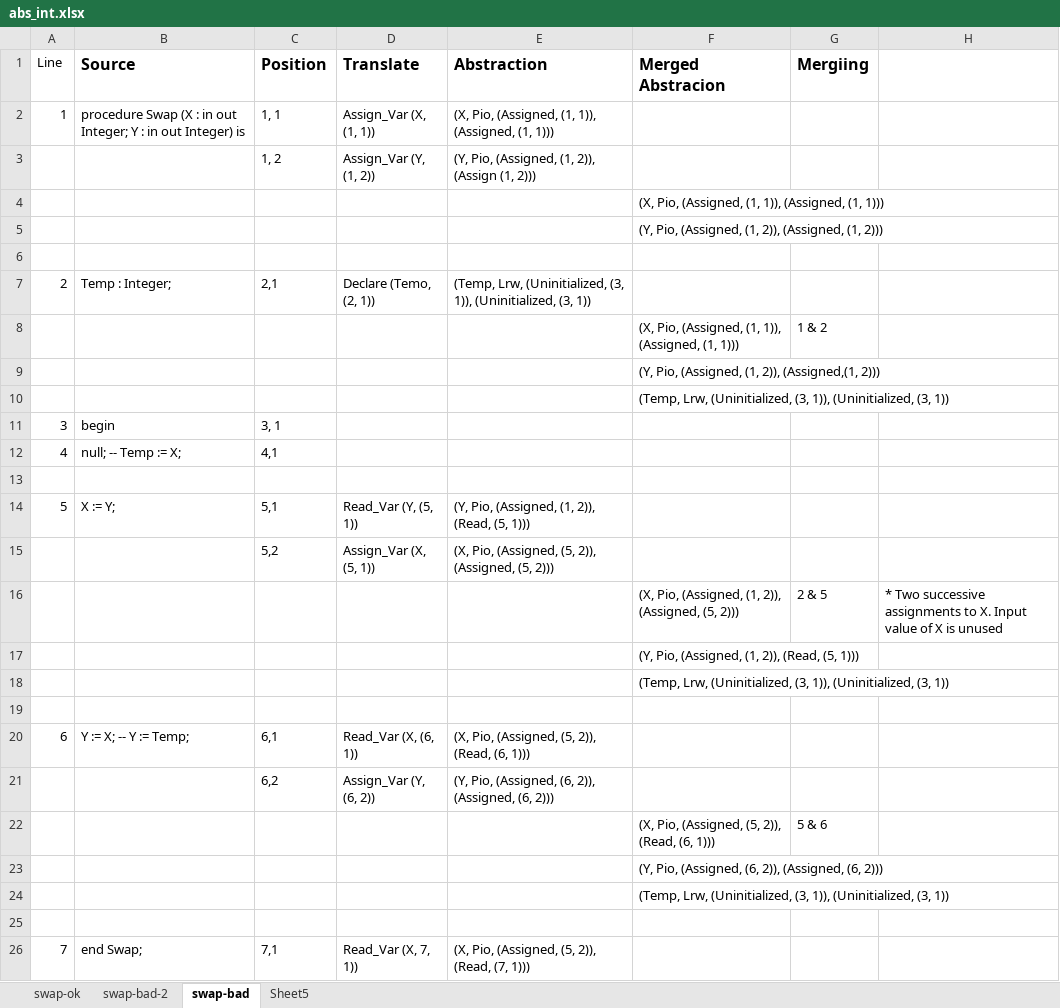
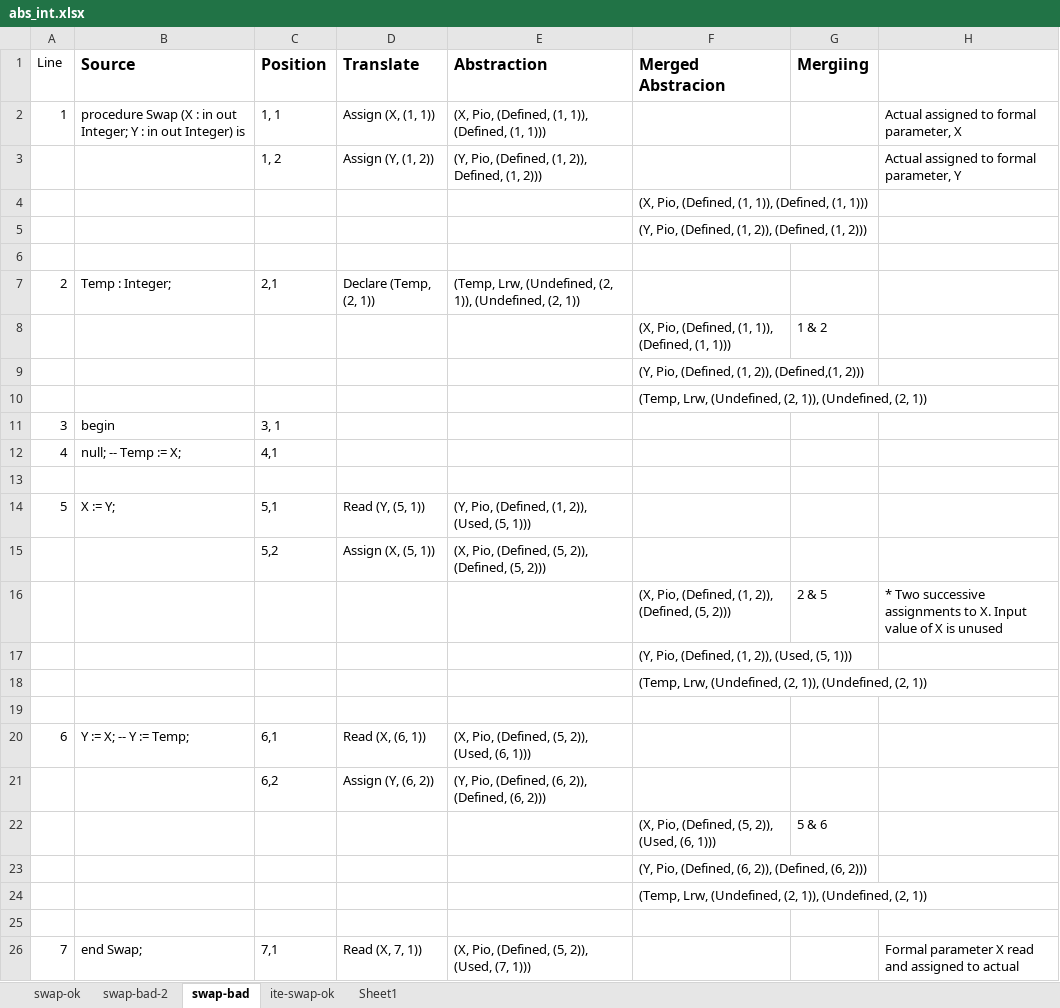
Before and after one commit to tjj2017/abs_int, an Excel workbook: abs_int.xlsx, sheet swap-bad, drawn as a sheet; only a part is shown; values as stored, in another font and other column widths than the file's, no borders; the diff covers the shown part only; the diff names each change by its address in the sheet, - before the commit and + after, or states it on an @@ line.

```diff
--- a/abs_int.xlsx (sheet swap-bad)
+++ b/abs_int.xlsx (sheet swap-bad)
-sheet tab: Sheet5
+sheet tab: ite-swap-ok
+sheet tab: Sheet1
-D2 (Translate): Assign_Var (X, (1, 1))
+D2 (Translate): Assign (X, (1, 1))
-E2 (Abstraction): (X, Pio, (Assigned, (1, 1)), (Assigned, (1, 1)))
+E2 (Abstraction): (X, Pio, (Defined, (1, 1)), (Defined, (1, 1)))
-H2: (empty)
+H2: Actual assigned to formal parameter, X
-D3 (Translate): Assign_Var (Y, (1, 2))
+D3 (Translate): Assign (Y, (1, 2))
-E3 (Abstraction): (Y, Pio, (Assigned, (1, 2)), (Assign (1, 2)))
+E3 (Abstraction): (Y, Pio, (Defined, (1, 2)), Defined, (1, 2)))
-H3: (empty)
+H3: Actual assigned to formal parameter, Y
-F4 (Merged Abstracion): (X, Pio, (Assigned, (1, 1)), (Assigned, (1, 1)))
+F4 (Merged Abstracion): (X, Pio, (Defined, (1, 1)), (Defined, (1, 1)))
-F5 (Merged Abstracion): (Y, Pio, (Assigned, (1, 2)), (Assigned, (1, 2)))
+F5 (Merged Abstracion): (Y, Pio, (Defined, (1, 2)), (Defined, (1, 2)))
-D7 (Translate): Declare (Temo, (2, 1))
+D7 (Translate): Declare (Temp, (2, 1))
-E7 (Abstraction): (Temp, Lrw, (Uninitialized, (3, 1)), (Uninitialized, (3, 1))
+E7 (Abstraction): (Temp, Lrw, (Undefined, (2, 1)), (Undefined, (2, 1))
-F8 (Merged Abstracion): (X, Pio, (Assigned, (1, 1)), (Assigned, (1, 1)))
+F8 (Merged Abstracion): (X, Pio, (Defined, (1, 1)), (Defined, (1, 1)))
-F9 (Merged Abstracion): (Y, Pio, (Assigned, (1, 2)), (Assigned,(1, 2)))
+F9 (Merged Abstracion): (Y, Pio, (Defined, (1, 2)), (Defined,(1, 2)))
-F10 (Merged Abstracion): (Temp, Lrw, (Uninitialized, (3, 1)), (Uninitialized, (3, 1))
+F10 (Merged Abstracion): (Temp, Lrw, (Undefined, (2, 1)), (Undefined, (2, 1))
-D14 (Translate): Read_Var (Y, (5, 1))
+D14 (Translate): Read (Y, (5, 1))
-E14 (Abstraction): (Y, Pio, (Assigned, (1, 2)), (Read, (5, 1)))
+E14 (Abstraction): (Y, Pio, (Defined, (1, 2)), (Used, (5, 1)))
-D15 (Translate): Assign_Var (X, (5, 1))
+D15 (Translate): Assign (X, (5, 1))
-E15 (Abstraction): (X, Pio, (Assigned, (5, 2)), (Assigned, (5, 2)))
+E15 (Abstraction): (X, Pio, (Defined, (5, 2)), (Defined, (5, 2)))
-F16 (Merged Abstracion): (X, Pio, (Assigned, (1, 2)), (Assigned, (5, 2)))
+F16 (Merged Abstracion): (X, Pio, (Defined, (1, 2)), (Defined, (5, 2)))
-F17 (Merged Abstracion): (Y, Pio, (Assigned, (1, 2)), (Read, (5, 1)))
+F17 (Merged Abstracion): (Y, Pio, (Defined, (1, 2)), (Used, (5, 1)))
-F18 (Merged Abstracion): (Temp, Lrw, (Uninitialized, (3, 1)), (Uninitialized, (3, 1))
+F18 (Merged Abstracion): (Temp, Lrw, (Undefined, (2, 1)), (Undefined, (2, 1))
-D20 (Translate): Read_Var (X, (6, 1))
+D20 (Translate): Read (X, (6, 1))
-E20 (Abstraction): (X, Pio, (Assigned, (5, 2)), (Read, (6, 1)))
+E20 (Abstraction): (X, Pio, (Defined, (5, 2)), (Used, (6, 1)))
-D21 (Translate): Assign_Var (Y, (6, 2))
+D21 (Translate): Assign (Y, (6, 2))
-E21 (Abstraction): (Y, Pio, (Assigned, (6, 2)), (Assigned, (6, 2)))
+E21 (Abstraction): (Y, Pio, (Defined, (6, 2)), (Defined, (6, 2)))
-F22 (Merged Abstracion): (X, Pio, (Assigned, (5, 2)), (Read, (6, 1)))
+F22 (Merged Abstracion): (X, Pio, (Defined, (5, 2)), (Used, (6, 1)))
-F23 (Merged Abstracion): (Y, Pio, (Assigned, (6, 2)), (Assigned, (6, 2)))
+F23 (Merged Abstracion): (Y, Pio, (Defined, (6, 2)), (Defined, (6, 2)))
-F24 (Merged Abstracion): (Temp, Lrw, (Uninitialized, (3, 1)), (Uninitialized, (3, 1))
+F24 (Merged Abstracion): (Temp, Lrw, (Undefined, (2, 1)), (Undefined, (2, 1))
-D26 (Translate): Read_Var (X, 7, 1))
+D26 (Translate): Read (X, 7, 1))
-E26 (Abstraction): (X, Pio, (Assigned, (5, 2)), (Read, (7, 1)))
+E26 (Abstraction): (X, Pio, (Defined, (5, 2)), (Used, (7, 1)))
-H26: (empty)
+H26: Formal parameter X read and assigned to actual
```
Also changed, not shown: 6 edited cells elsewhere in this sheet, sheet ite-swap-ok, sheet swap-bad-2, sheet swap-ok.
